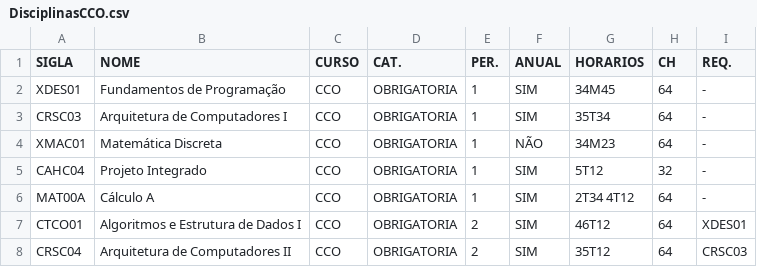
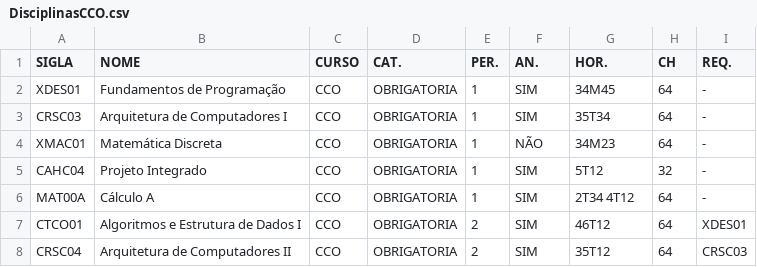
Before and after one commit to ViniciusVsV/AG-Trabalho, a CSV file: Datasets/DisciplinasCCO.csv, drawn as a sheet; only a part is shown.

Commit message:
Consertando nomes das colunas do dataset

```diff
--- a/Datasets/DisciplinasCCO.csv
+++ b/Datasets/DisciplinasCCO.csv
@@ -1,2 +1,2 @@
-SIGLA,NOME,CURSO,CAT.,PER.,ANUAL,HORARIOS,CH,REQ.
+SIGLA,NOME,CURSO,CAT.,PER.,AN.,HOR.,CH,REQ.
 XDES01,Fundamentos de Programação,CCO,OBRIGATORIA,1,SIM,34M45,64,-
```
